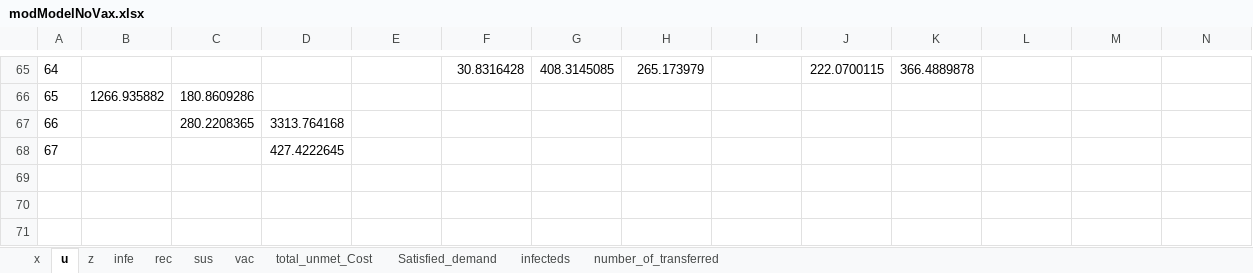
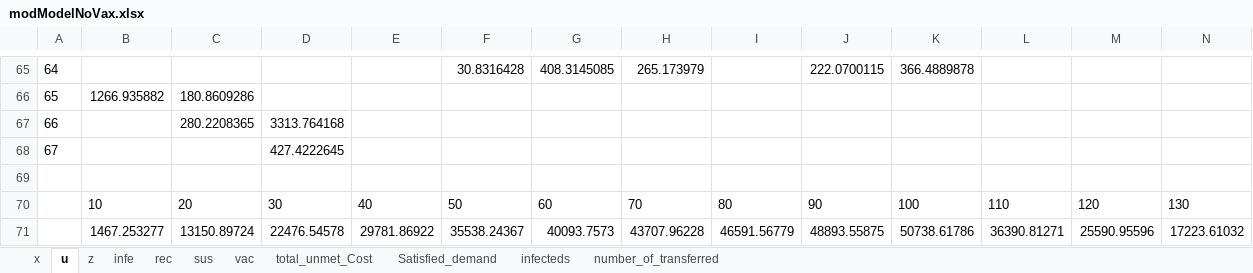
Before and after one commit to alexdelise/Data-Driven-SIRV-OR, an Excel workbook: outputData/modModelNoVax.xlsx, sheet u, drawn as a sheet; only a part is shown, gaps mark what is left out; values as stored, in another font and other column widths than the file's, no borders; charts and pictures not drawn; rows hold the shown columns only; the diff names each change by its address in the sheet, - before the commit and + after, or states it on an @@ line.

```diff
--- a/outputData/modModelNoVax.xlsx (sheet u)
+++ b/outputData/modModelNoVax.xlsx (sheet u)
+row 69: (empty)
+row 70:  | 10 | 20 | 30 | 40 | 50 | 60 | 70 | 80 | 90 | 100 | 110 | 120 | 130
+row 71:  | 1467.253277 | 13150.89724 | 22476.54578 | 29781.86922 | 35538.24367 | 40093.7573 | 43707.96228 | 46591.56779 | 48893.55875 | 50738.61786 | 36390.81271 | 25590.95596 | 17223.61032
```
Also changed, not shown: charts or pictures, outputData/modModelVax0.1.xlsx, 19 other files.
